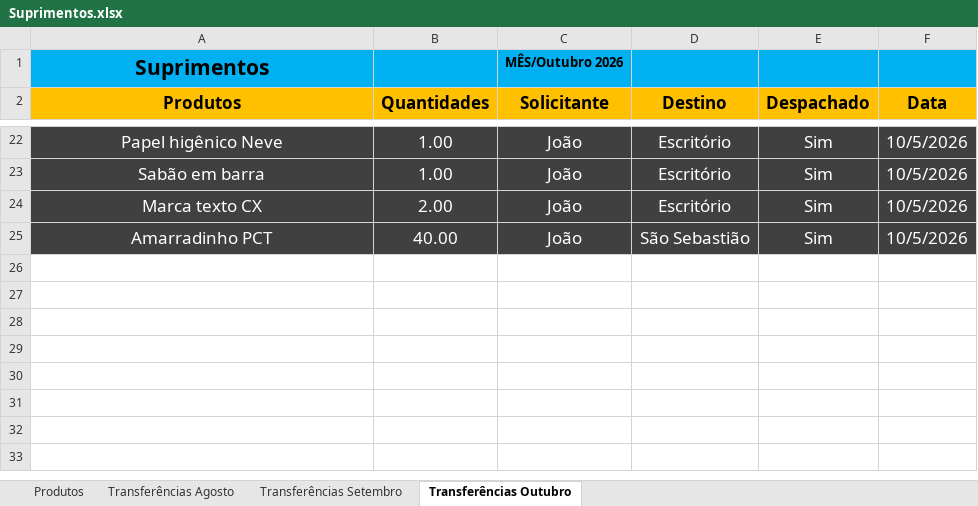
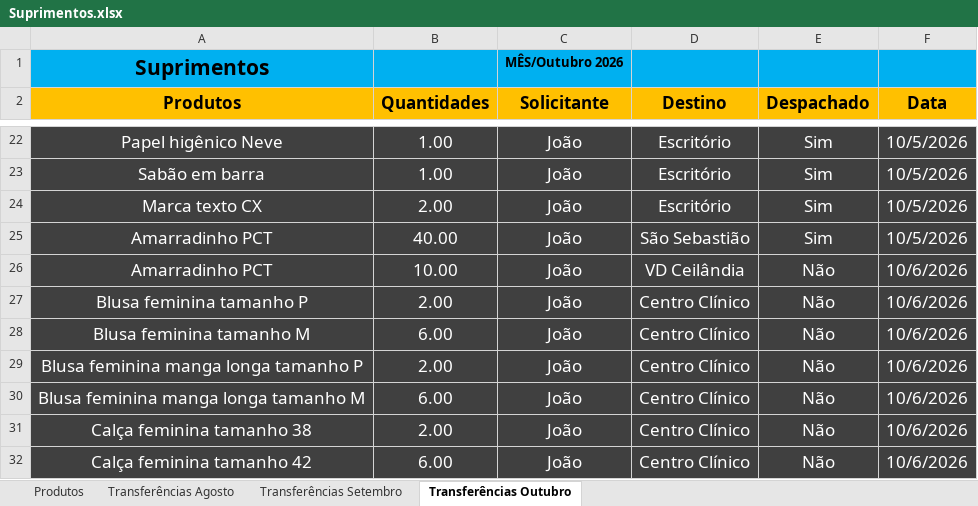
Before and after one commit to CarlosAlexandre197/Suprimentos, an Excel workbook: Suprimentos.xlsx, sheet Transferências Outubro, drawn as a sheet; only a part is shown, gaps mark what is left out; values as stored, in another font and other column widths than the file's, no borders; the diff names each change by its address in the sheet, - before the commit and + after, or states it on an @@ line.

```diff
--- a/Suprimentos.xlsx (sheet Transferências Outubro)
+++ b/Suprimentos.xlsx (sheet Transferências Outubro)
+row 26: Amarradinho PCT | 10.00 | João | VD Ceilândia | Não | 10/6/2026
+row 27: Blusa feminina tamanho P | 2.00 | João | Centro Clínico | Não | 10/6/2026
+row 28: Blusa feminina tamanho M | 6.00 | João | Centro Clínico | Não | 10/6/2026
+row 29: Blusa feminina manga longa tamanho P | 2.00 | João | Centro Clínico | Não | 10/6/2026
+row 30: Blusa feminina manga longa tamanho M | 6.00 | João | Centro Clínico | Não | 10/6/2026
+row 31: Calça feminina tamanho 38 | 2.00 | João | Centro Clínico | Não | 10/6/2026
+row 32: Calça feminina tamanho 42 | 6.00 | João | Centro Clínico | Não | 10/6/2026
```
Also changed, not shown: 1 other file.
